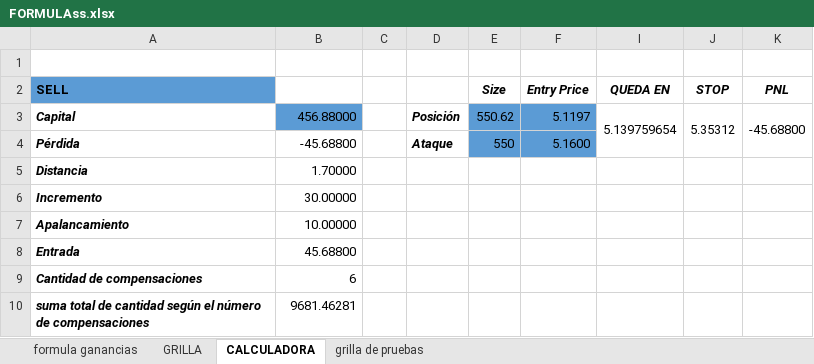
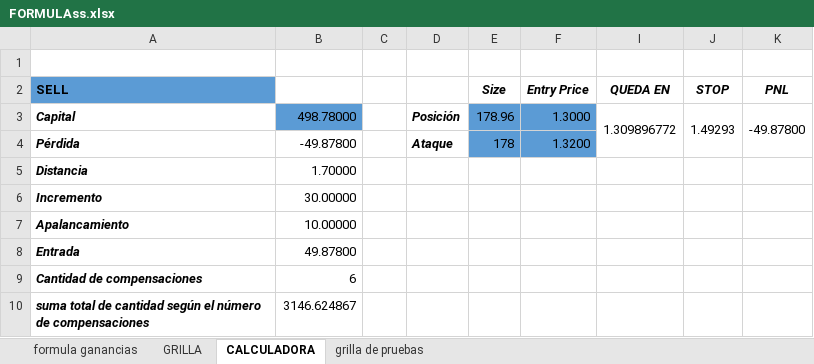
Before and after one commit to luisgomezzz/luchocrypto, an Excel workbook: old/FORMULAss.xlsx, sheet CALCULADORA, drawn as a sheet; values as stored, in another font and other column widths than the file's, no borders; the diff names each change by its address in the sheet, - before the commit and + after, or states it on an @@ line.

```diff
--- a/old/FORMULAss.xlsx (sheet CALCULADORA)
+++ b/old/FORMULAss.xlsx (sheet CALCULADORA)
-B3: 456.88000
+B3: 498.78000
-E3 (Size): 550.62
+E3 (Size): 178.96
-F3 (Entry Price): 5.1197
+F3 (Entry Price): 1.3000
-I3 (QUEDA EN): 5.139759654
+I3 (QUEDA EN): 1.309896772
-J3 (STOP): 5.35312
+J3 (STOP): 1.49293
-K3 (PNL): -45.68800
+K3 (PNL): -49.87800
-B4: -45.68800
+B4: -49.87800
-E4 (Size): 550
+E4 (Size): 178
-F4 (Entry Price): 5.1600
+F4 (Entry Price): 1.3200
-B8: 45.68800
+B8: 49.87800
-B10: 9681.46281
+B10: 3146.624867
```
Also changed, not shown: sheet grilla de pruebas, hidden cells.
